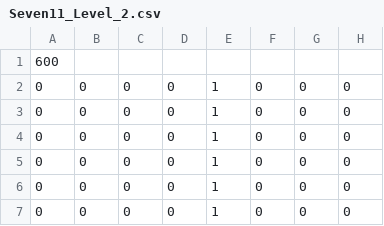
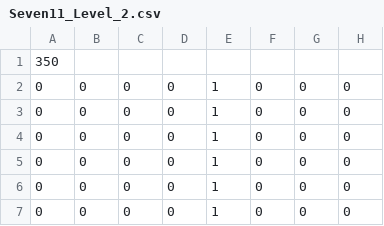
Before and after one commit to notReally47/5Guys-CSD1401-Project, a CSV file: Assets/level_mapper/level_files/Seven11_Level_2.csv, drawn as a sheet; only a part is shown; the diff names each change by its address in the sheet, - before the commit and + after, or states it on an @@ line.

```diff
--- a/Assets/level_mapper/level_files/Seven11_Level_2.csv
+++ b/Assets/level_mapper/level_files/Seven11_Level_2.csv
-A1: 600
+A1: 350
```
Also changed, not shown: Assets/level_mapper/level_files/Seven11_Level_2_bak.csv, Assets/level_mapper/level_files/Seven11_Level_4.csv, 17 other files.
